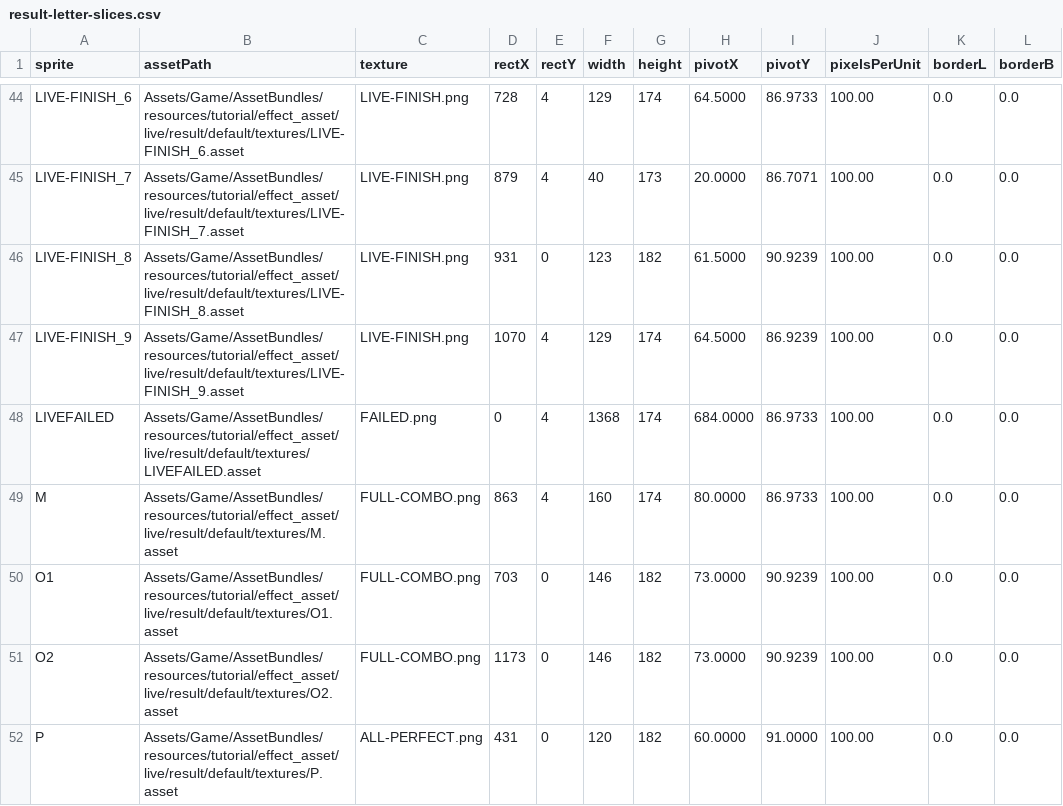
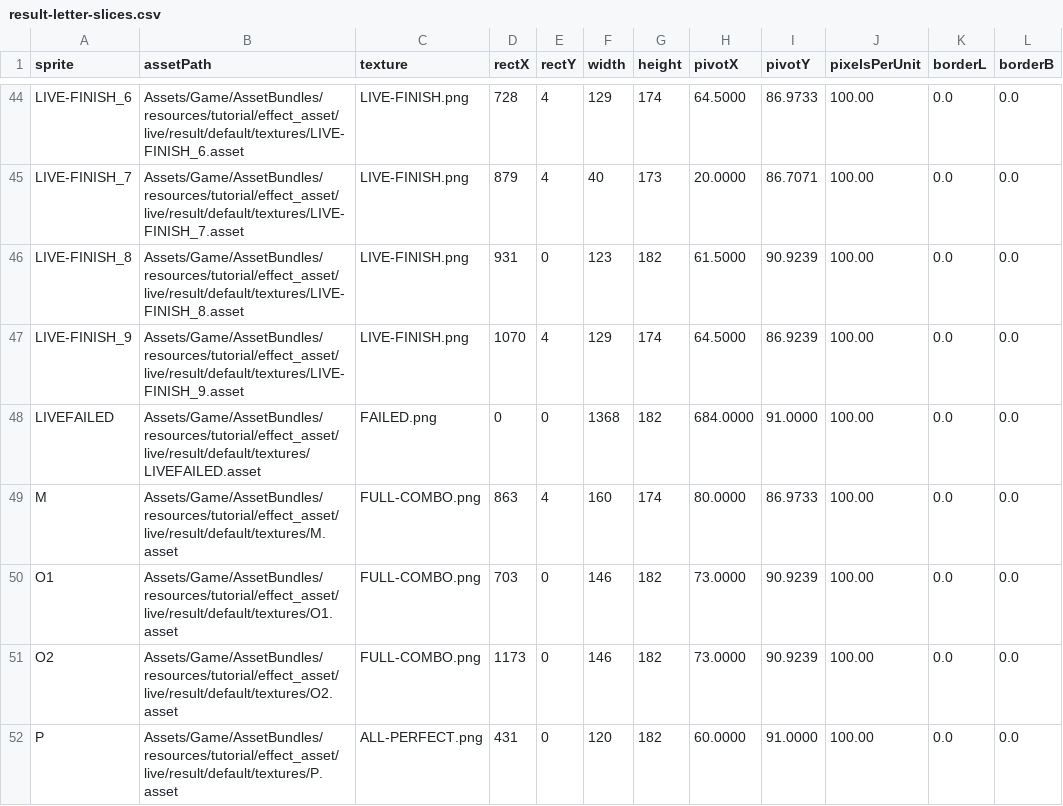
Before and after one commit to Whirlw/opensekai-atlas, a CSV file: ArtSource/Tools/data/result-letter-slices.csv, drawn as a sheet; only a part is shown, gaps mark what is left out; the diff names each change by its address in the sheet, - before the commit and + after, or states it on an @@ line.

Commit message:
Fix result sprite clipping and align built-in hold beams

```diff
--- a/ArtSource/Tools/data/result-letter-slices.csv
+++ b/ArtSource/Tools/data/result-letter-slices.csv
-E48 (rectY): 4
+E48 (rectY): 0
-G48 (height): 174
+G48 (height): 182
-I48 (pivotY): 86.9733
+I48 (pivotY): 91.0000
```
Also changed, not shown: 17 other files.
